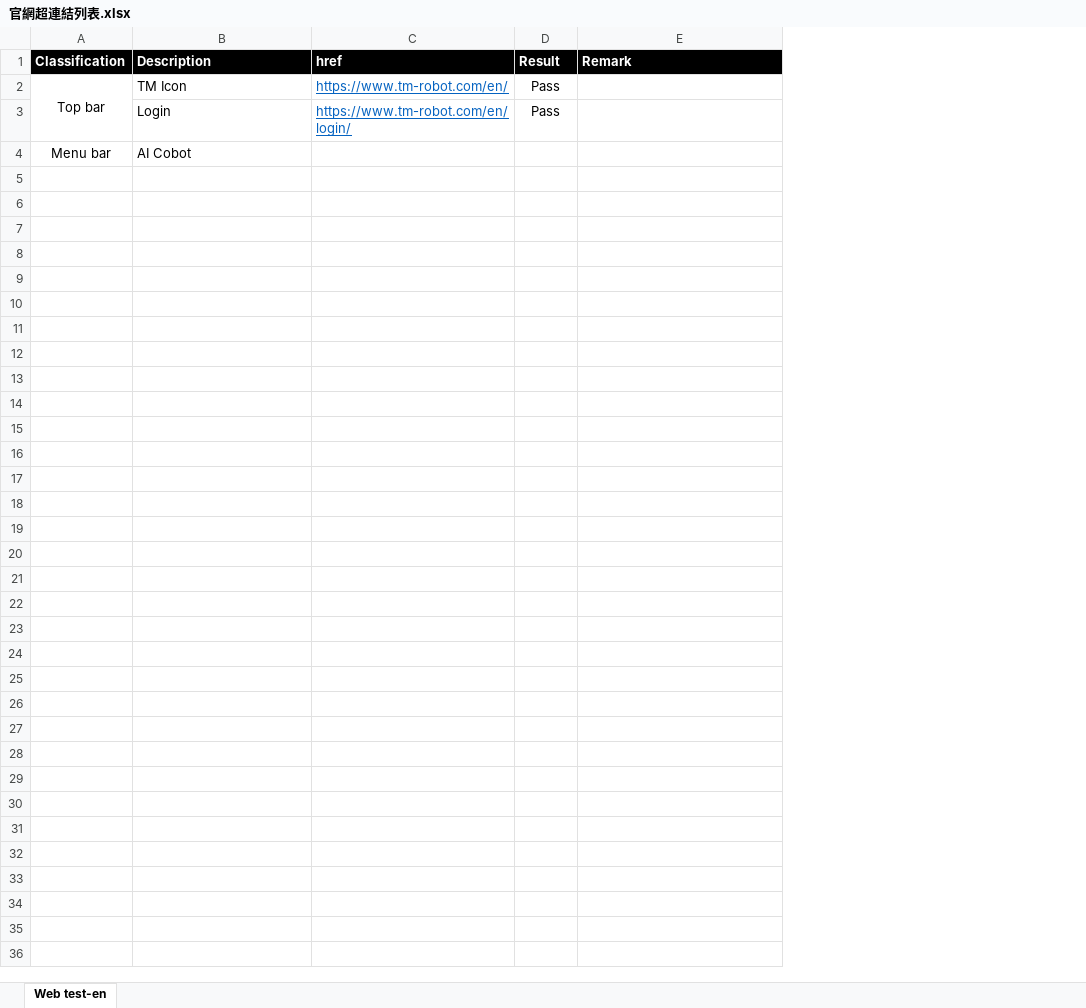
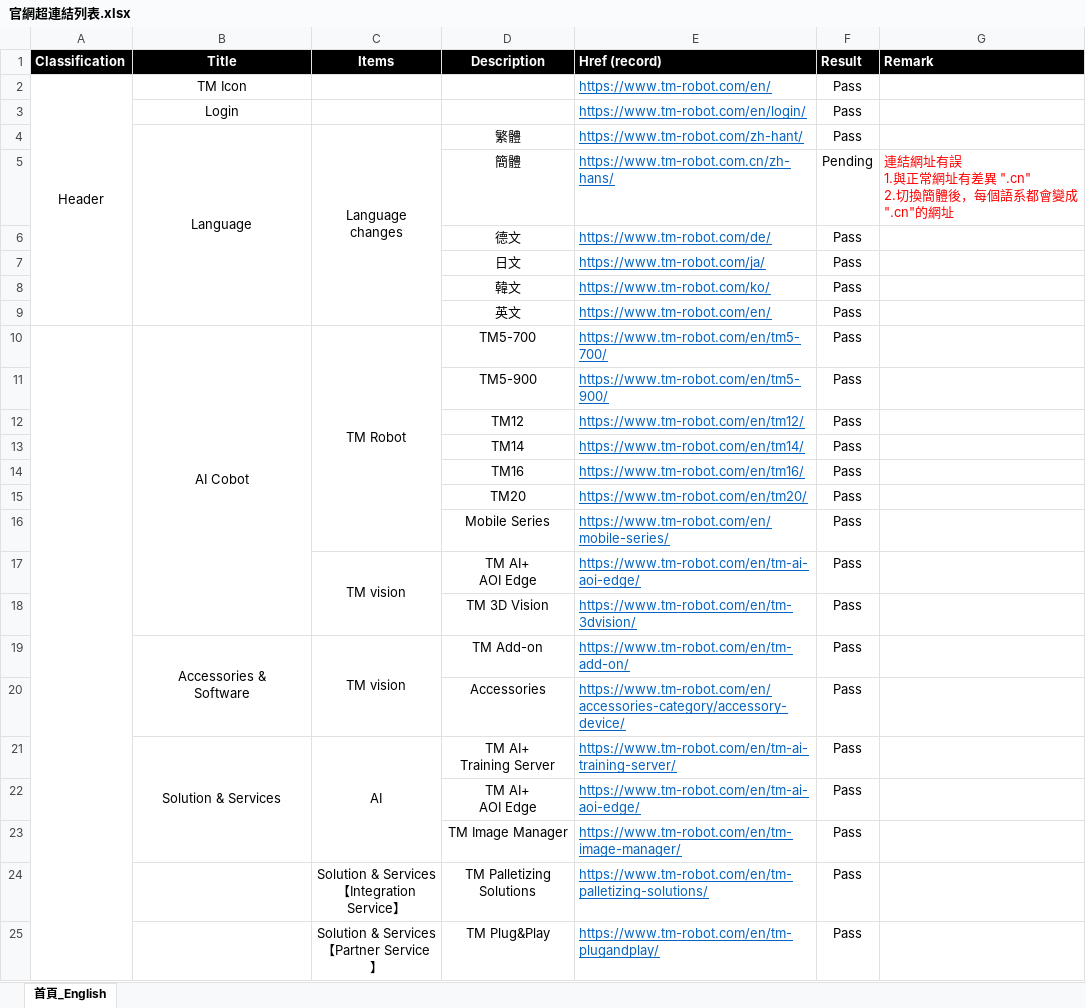
Before and after one commit to tim19950224/Cypress, an Excel workbook: 官網超連結列表.xlsx, sheet 首頁_English, drawn as a sheet; values as stored, in another font and other column widths than the file's, no borders; conditional formats not drawn; removed rows and columns are numbered as before the commit, all else as after; ↵ is a line break in a cell; the diff names each change by its address in the sheet, - before the commit and + after, or states it on an @@ line.

```diff
--- a/官網超連結列表.xlsx (sheet 首頁_English)
+++ b/官網超連結列表.xlsx (sheet 首頁_English)
-sheet tab: Web test-en
+sheet tab: 首頁_English
-column C (href), rows 2-3: https://www.tm-robot.com/en/ | https://www.tm-robot.com/en/login/
+column C (Items), empty
+column D (Description), empty
+column E (Href (record)), rows 2-3: https://www.tm-robot.com/en/ | https://www.tm-robot.com/en/login/
-B1: Description
+B1: Title
-B1:B3 alignment: left
+B1:B3 alignment: center
-A2 (Classification): Top bar
+A2 (Classification): Header
-row 4: Menu bar | AI Cobot
+row 4:  | Language | Language ↵ changes | 繁體 | https://www.tm-robot.com/zh-hant/ | Pass
+row 5:  |  |  | 簡體 | https://www.tm-robot.com.cn/zh-hans/ | Pending | 連結網址有誤 ↵ 1.與正常網址有差異 ".cn" ↵ 2.切換簡體後，每個語系都會變成 ".cn"的網址
+row 6:  |  |  | 德文 | https://www.tm-robot.com/de/ | Pass
+row 7:  |  |  | 日文 | https://www.tm-robot.com/ja/ | Pass
+row 8:  |  |  | 韓文 | https://www.tm-robot.com/ko/ | Pass
+row 9:  |  |  | 英文 | https://www.tm-robot.com/en/ | Pass
+row 10:  | AI Cobot | TM Robot | TM5-700 | https://www.tm-robot.com/en/tm5-700/ | Pass
+row 11:  |  |  | TM5-900 | https://www.tm-robot.com/en/tm5-900/ | Pass
+row 12:  |  |  | TM12 | https://www.tm-robot.com/en/tm12/ | Pass
+row 13:  |  |  | TM14 | https://www.tm-robot.com/en/tm14/ | Pass
+row 14:  |  |  | TM16 | https://www.tm-robot.com/en/tm16/ | Pass
+row 15:  |  |  | TM20 | https://www.tm-robot.com/en/tm20/ | Pass
+row 16:  |  |  | Mobile Series | https://www.tm-robot.com/en/mobile-series/ | Pass
+row 17:  |  | TM vision | TM AI+ ↵ AOI Edge | https://www.tm-robot.com/en/tm-ai-aoi-edge/ | Pass
+row 18:  |  |  | TM 3D Vision | https://www.tm-robot.com/en/tm-3dvision/ | Pass
+row 19:  | Accessories & ↵ Software | TM vision | TM Add-on | https://www.tm-robot.com/en/tm-add-on/ | Pass
+row 20:  |  |  | Accessories | https://www.tm-robot.com/en/accessories-category/accessory-device/ | Pass
+row 21:  | Solution & Services | AI | TM AI+ ↵ Training Server | https://www.tm-robot.com/en/tm-ai-training-server/ | Pass
+row 22:  |  |  | TM AI+ ↵ AOI Edge | https://www.tm-robot.com/en/tm-ai-aoi-edge/ | Pass
+row 23:  |  |  | TM Image Manager | https://www.tm-robot.com/en/tm-image-manager/ | Pass
+row 24:  |  | Solution & Services ↵ 【Integration Service】 | TM Palletizing Solutions | https://www.tm-robot.com/en/tm-palletizing-solutions/ | Pass
+row 25:  |  | Solution & Services ↵ 【Partner Service】 | TM Plug&Play | https://www.tm-robot.com/en/tm-plugandplay/ | Pass
```
Also changed, not shown: 6 other files.
